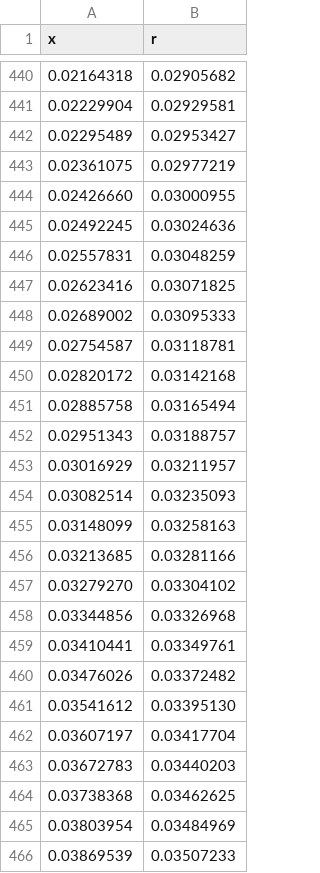
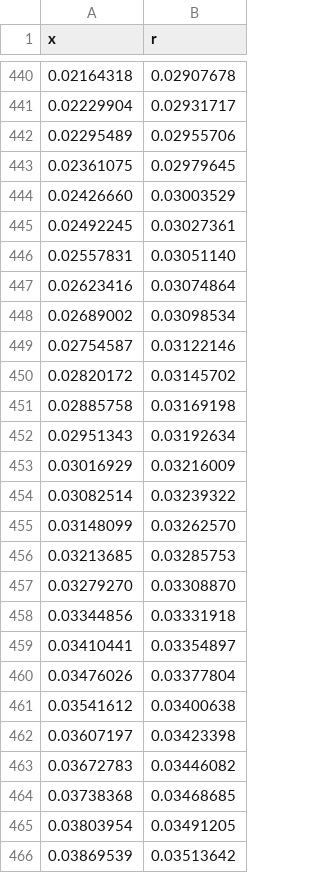
Before and after one commit to liquid-rocketry-illinois/Mk2-Code, a CSV file: engine_contour.csv, drawn as a sheet; only a part is shown, gaps mark what is left out; the diff covers the shown part only.

```diff
--- a/engine_contour.csv
+++ b/engine_contour.csv
@@ -440,27 +440,27 @@ x,r
-0.02164318,0.02905682
-0.02229904,0.02929581
-0.02295489,0.02953427
-0.02361075,0.02977219
-0.02426660,0.03000955
-0.02492245,0.03024636
-0.02557831,0.03048259
-0.02623416,0.03071825
-0.02689002,0.03095333
-0.02754587,0.03118781
-0.02820172,0.03142168
-0.02885758,0.03165494
-0.02951343,0.03188757
-0.03016929,0.03211957
-0.03082514,0.03235093
-0.03148099,0.03258163
-0.03213685,0.03281166
-0.03279270,0.03304102
-0.03344856,0.03326968
-0.03410441,0.03349761
-0.03476026,0.03372482
-0.03541612,0.03395130
-0.03607197,0.03417704
-0.03672783,0.03440203
-0.03738368,0.03462625
-0.03803954,0.03484969
-0.03869539,0.03507233
+0.02164318,0.02907678
+0.02229904,0.02931717
+0.02295489,0.02955706
+0.02361075,0.02979645
+0.02426660,0.03003529
+0.02492245,0.03027361
+0.02557831,0.03051140
+0.02623416,0.03074864
+0.02689002,0.03098534
+0.02754587,0.03122146
+0.02820172,0.03145702
+0.02885758,0.03169198
+0.02951343,0.03192634
+0.03016929,0.03216009
+0.03082514,0.03239322
+0.03148099,0.03262570
+0.03213685,0.03285753
+0.03279270,0.03308870
+0.03344856,0.03331918
+0.03410441,0.03354897
+0.03476026,0.03377804
+0.03541612,0.03400638
+0.03607197,0.03423398
+0.03672783,0.03446082
+0.03738368,0.03468685
+0.03803954,0.03491205
+0.03869539,0.03513642
```
Also changed, not shown: 62 edited cells elsewhere in this file, 3 other files.
